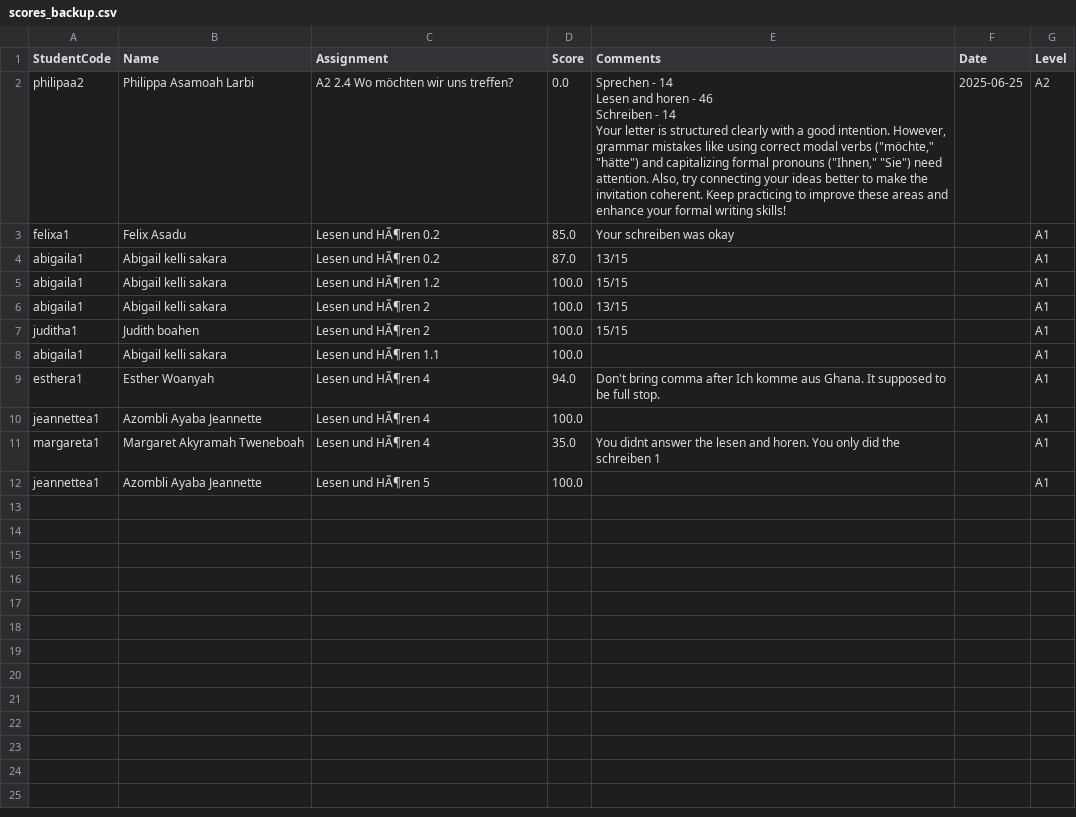
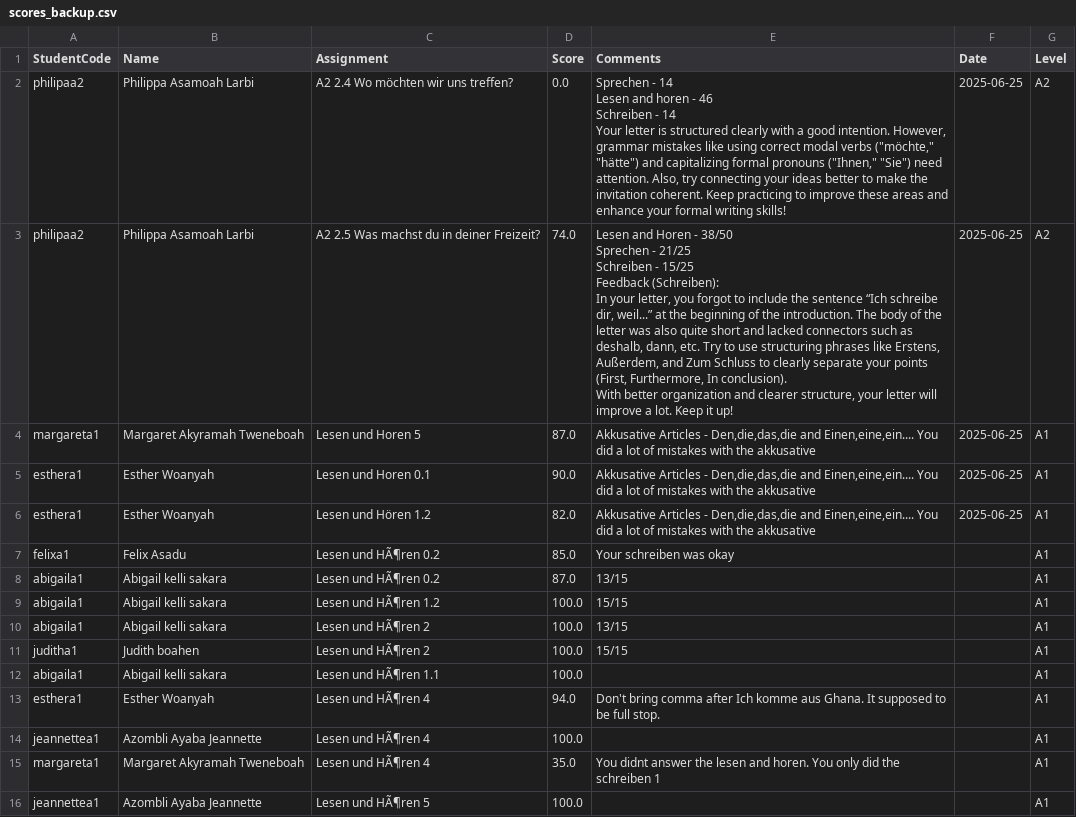
Before and after one commit to learngermanghana/markmyletter, a CSV file: scores_backup.csv, drawn as a sheet.

Commit message:
Add files via upload

```diff
--- a/scores_backup.csv
+++ b/scores_backup.csv
@@ -6,2 +6,13 @@ Schreiben - 14
 Your letter is structured clearly with a good intention. However, grammar mistakes like using correct modal verbs (""möchte,"" ""hätte"") and capitalizing formal pronouns (""Ihnen,"" ""Sie"") need attention. Also, try connecting your ideas better to make the invitation coherent. Keep practicing to improve these areas and enhance your formal writing skills!",2025-06-25,A2
+philipaa2,Philippa Asamoah Larbi,A2 2.5 Was machst du in deiner Freizeit?,74.0,"Lesen and Horen - 38/50
+Sprechen - 21/25
+Schreiben - 15/25
+
+Feedback (Schreiben):
+In your letter, you forgot to include the sentence “Ich schreibe dir, weil...” at the beginning of the introduction. The body of the letter was also quite short and lacked connectors such as deshalb, dann, etc. Try to use structuring phrases like Erstens, Außerdem, and Zum Schluss to clearly separate your points (First, Furthermore, In conclusion).
+
+With better organization and clearer structure, your letter will improve a lot. Keep it up!",2025-06-25,A2
+margareta1,Margaret Akyramah Tweneboah,Lesen und Horen 5,87.0,"Akkusative Articles - Den,die,das,die and Einen,eine,ein.... You did a lot of mistakes with the akkusative",2025-06-25,A1
+esthera1,Esther Woanyah,Lesen und Horen 0.1,90.0,"Akkusative Articles - Den,die,das,die and Einen,eine,ein.... You did a lot of mistakes with the akkusative",2025-06-25,A1
+esthera1,Esther Woanyah,Lesen und Hören 1.2,82.0,"Akkusative Articles - Den,die,das,die and Einen,eine,ein.... You did a lot of mistakes with the akkusative",2025-06-25,A1
 felixa1,Felix Asadu,Lesen und HÃ¶ren 0.2,85.0,Your schreiben was okay,,A1
```
